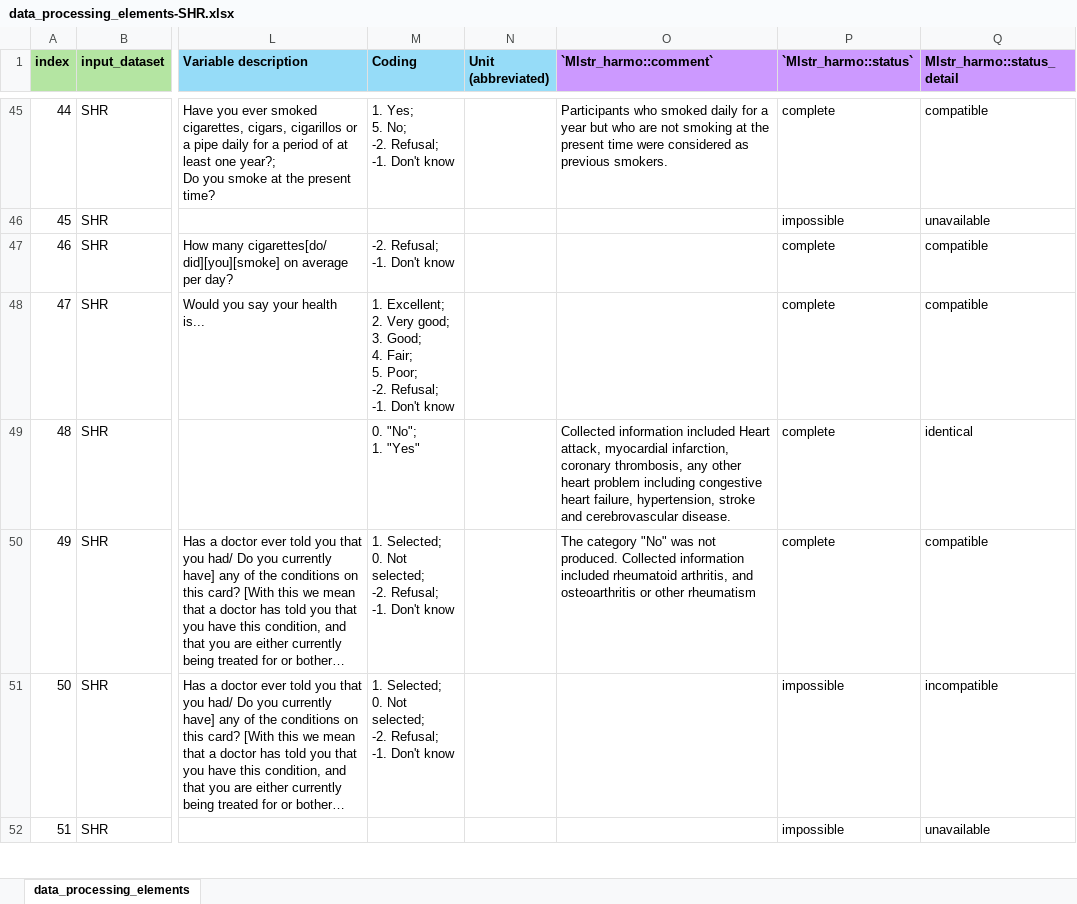
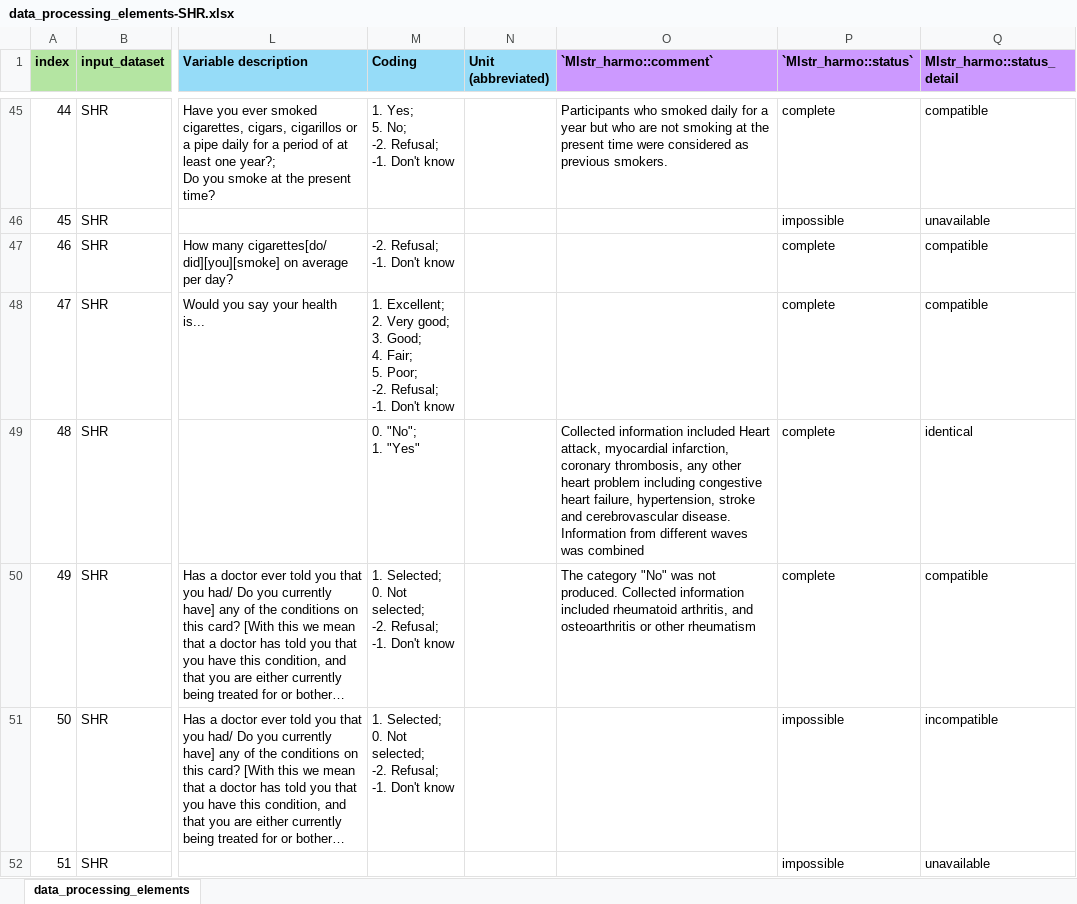
Before and after one commit to maelstrom-research/harmonization_ProPASS, an Excel workbook: data_processing_elements-SHR.xlsx, sheet data_processing_elements, drawn as a sheet; only a part is shown, gaps mark what is left out; long unchanged cells end in …; values as stored, in another font and other column widths than the file's, no borders; ↵ is a line break in a cell; the diff covers the shown part only; the diff names each change by its address in the sheet, - before the commit and + after, or states it on an @@ line.

Commit message:
Update DPE
added harmo comments

```diff
--- a/data_processing_elements-SHR.xlsx (sheet data_processing_elements)
+++ b/data_processing_elements-SHR.xlsx (sheet data_processing_elements)
-O49 (`Mlstr_harmo::comment`): …cerebrovascular disease.
+O49 (`Mlstr_harmo::comment`): …cerebrovascular disease. ↵ Information from different waves was combined
```
Also changed, not shown: 4 edited cells elsewhere in this sheet.
